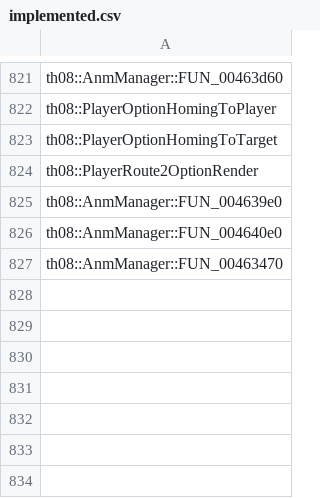
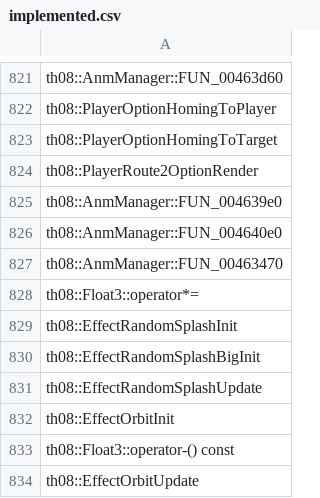
Before and after one commit to koishikois259/th08-multi, a CSV file: config/implemented.csv, drawn as a sheet; only a part is shown, gaps mark what is left out.

```diff
--- a/config/implemented.csv
+++ b/config/implemented.csv
@@ -827 +827,8 @@ th08::AnmManager::FUN_004640e0
 th08::AnmManager::FUN_00463470
+th08::Float3::operator*=
+th08::EffectRandomSplashInit
+th08::EffectRandomSplashBigInit
+th08::EffectRandomSplashUpdate
+th08::EffectOrbitInit
+th08::Float3::operator-() const
+th08::EffectOrbitUpdate
```
Also changed, not shown: config/mapping.csv, config/matches.csv, 7 other files.
